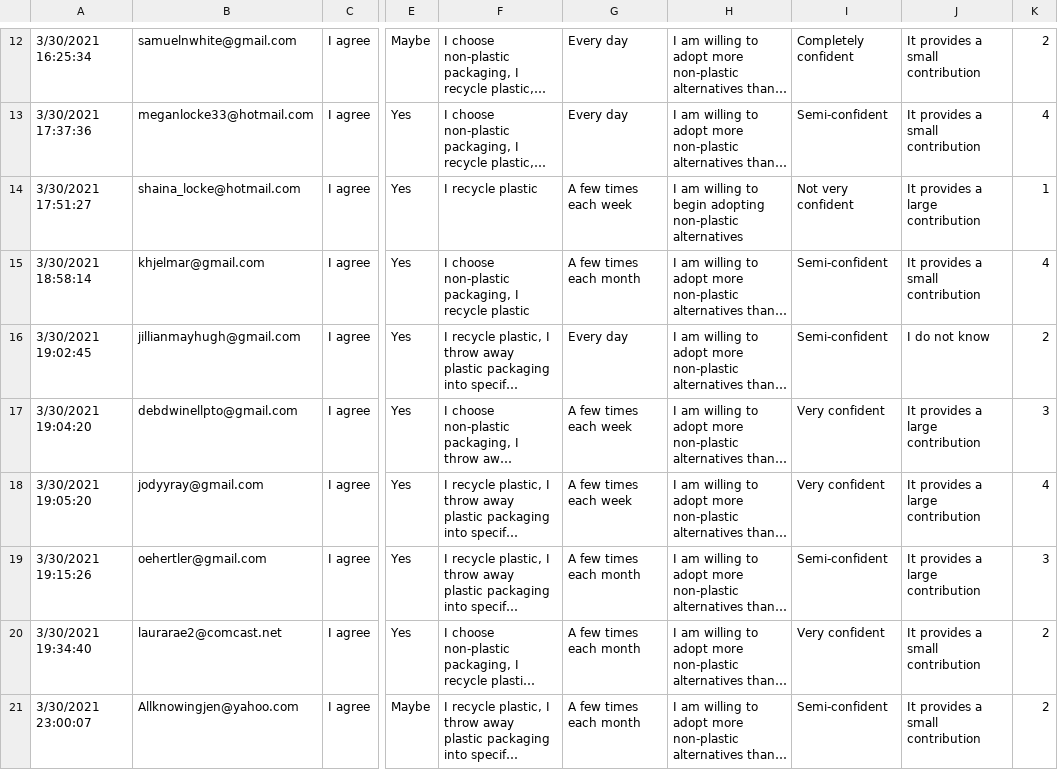
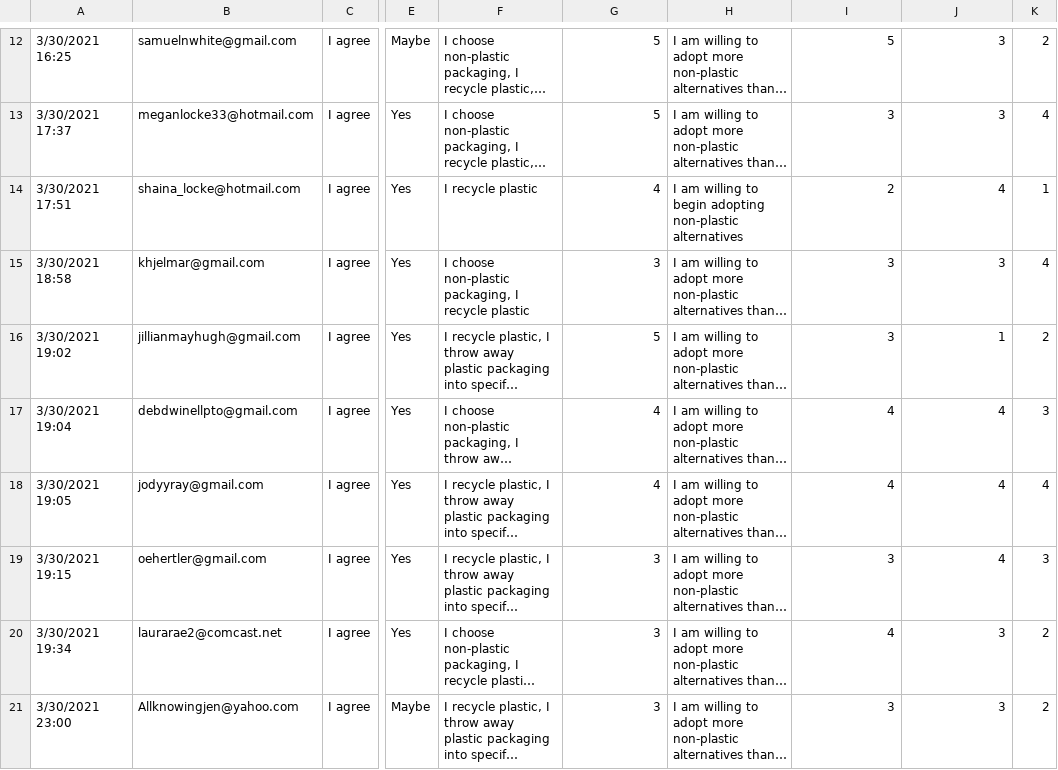
Before and after one commit to hussenmi/sales1, a CSV file: NS51_Responses.csv, drawn as a sheet; only a part is shown, gaps mark what is left out; long unchanged cells end in …; the diff covers the shown part only; the diff names each change by its address in the sheet, - before the commit and + after, or states it on an @@ line.

```diff
--- a/NS51_Responses.csv
+++ b/NS51_Responses.csv
-A12: 3/30/2021 16:25:34
+A12: 3/30/2021 16:25
-G12:G13: Every day
+G12:G13: 5
-I12: Completely confident
+I12: 5
-J12:J13: It provides a small contribution
+J12:J13: 3
-A13: 3/30/2021 17:37:36
+A13: 3/30/2021 17:37
-I13: Semi-confident
+I13: 3
-A14: 3/30/2021 17:51:27
+A14: 3/30/2021 17:51
-G14: A few times each week
+G14: 4
-I14: Not very confident
+I14: 2
-J14: It provides a large contribution
+J14: 4
-A15: 3/30/2021 18:58:14
+A15: 3/30/2021 18:58
-G15: A few times each month
+G15: 3
-I15:I16: Semi-confident
+I15:I16: 3
-J15: It provides a small contribution
+J15: 3
-A16: 3/30/2021 19:02:45
+A16: 3/30/2021 19:02
-G16: Every day
+G16: 5
-J16: I do not know
+J16: 1
-A17: 3/30/2021 19:04:20
+A17: 3/30/2021 19:04
-G17:G18: A few times each week
+G17:G18: 4
-I17:I18: Very confident
+I17:I18: 4
-J17:J19: It provides a large contribution
+J17:J19: 4
-A18: 3/30/2021 19:05:20
+A18: 3/30/2021 19:05
-A19: 3/30/2021 19:15:26
+A19: 3/30/2021 19:15
-G19:G21: A few times each month
+G19:G21: 3
-I19: Semi-confident
+I19: 3
-A20: 3/30/2021 19:34:40
+A20: 3/30/2021 19:34
-I20: Very confident
+I20: 4
-J20:J21: It provides a small contribution
+J20:J21: 3
-A21: 3/30/2021 23:00:07
+A21: 3/30/2021 23:00
-I21: Semi-confident
+I21: 3
```
Also changed, not shown: 120 edited cells elsewhere in this file.
